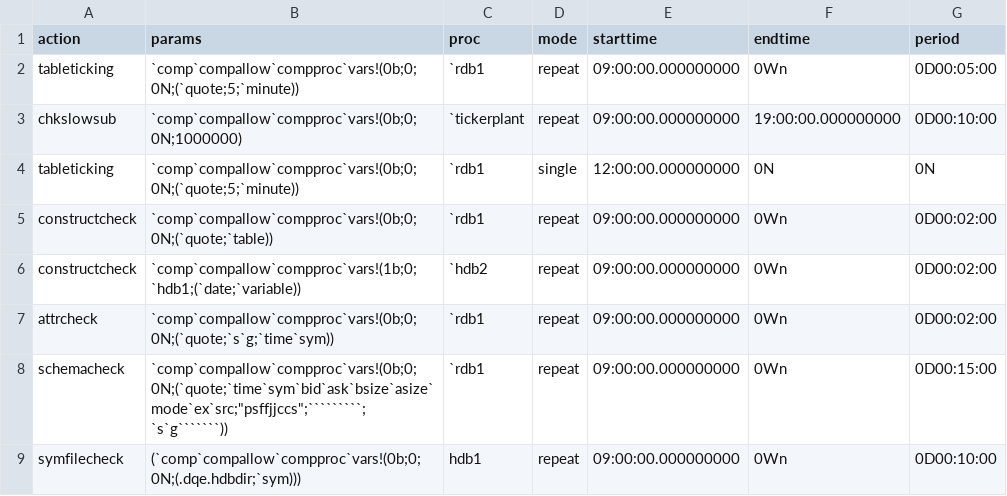
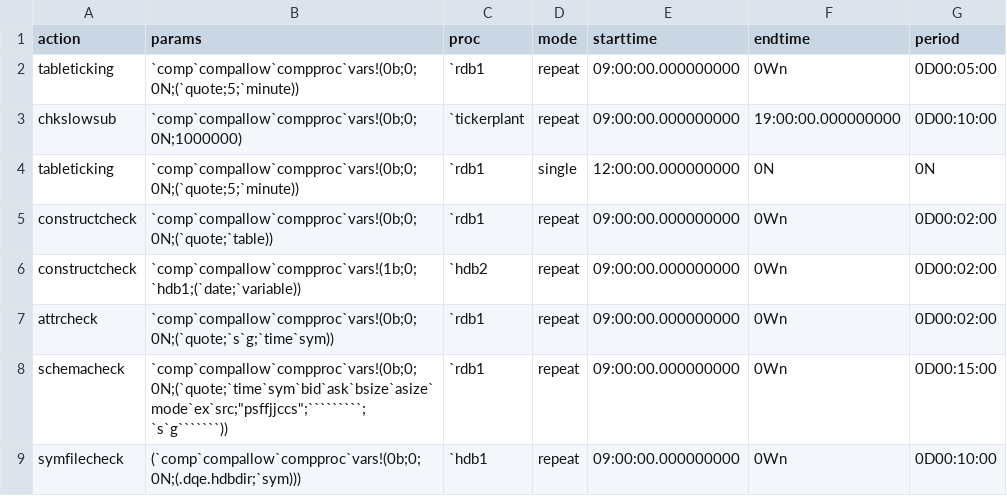
Before and after one commit to DataIntellectTech/TorQ, a CSV file: config/dqeconfig.csv, drawn as a sheet; the diff names each change by its address in the sheet, - before the commit and + after, or states it on an @@ line.

Commit message:
config file changed

```diff
--- a/config/dqeconfig.csv
+++ b/config/dqeconfig.csv
-C9 (proc): hdb1
+C9 (proc): `hdb1
```
